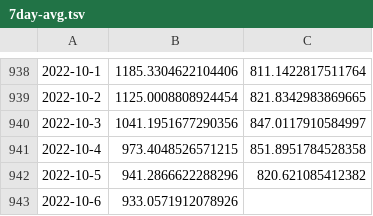
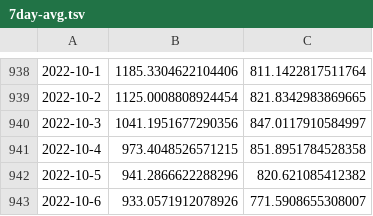
Before and after one commit to KieferO/mwra_scrape, a TSV file: 7day-avg.tsv, drawn as a sheet; only a part is shown, gaps mark what is left out; the diff names each change by its address in the sheet, - before the commit and + after, or states it on an @@ line.

Commit message:
Data update for release 20221012

```diff
--- a/7day-avg.tsv
+++ b/7day-avg.tsv
-C943: (empty)
+C943: 771.5908655308007
```
Also changed, not shown: MWRAData.tsv.
